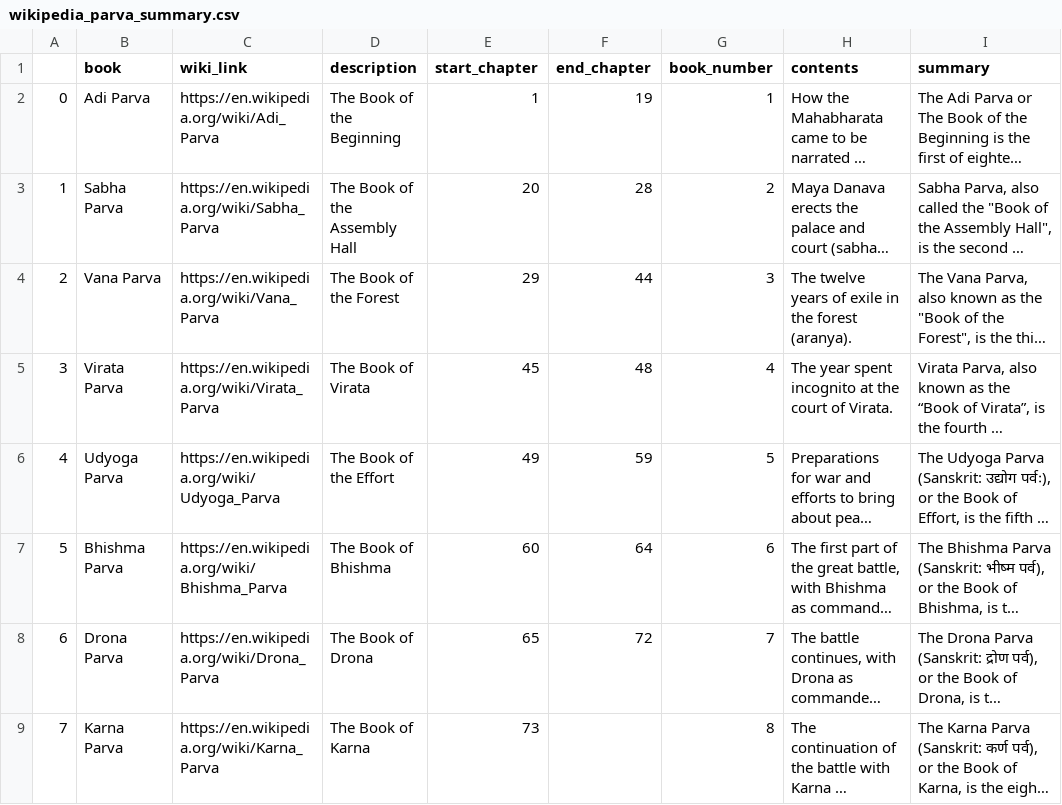
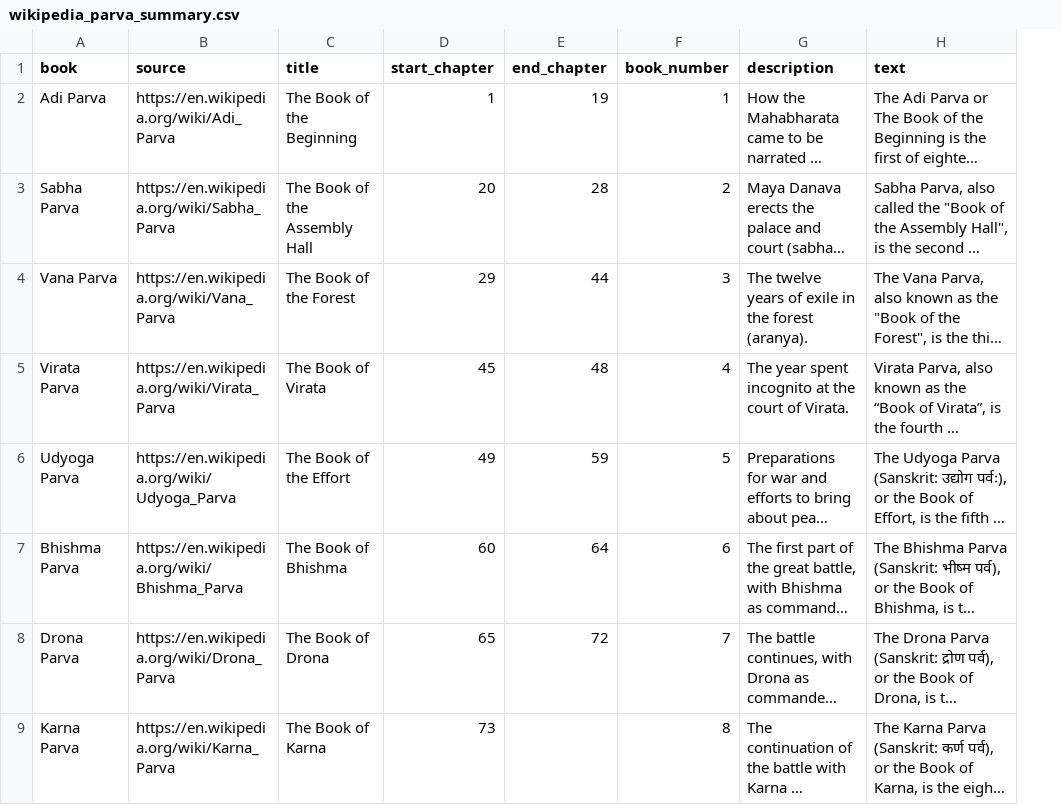
Before and after one commit to rahulnyk/mahabharata, a CSV file: text/Wikipedia/wikipedia_parva_summary.csv, drawn as a sheet; only a part is shown; long unchanged cells end in …; removed rows and columns are numbered as before the commit, all else as after; the diff names each change by its address in the sheet, - before the commit and + after, or states it on an @@ line.

```diff
--- a/text/Wikipedia/wikipedia_parva_summary.csv
+++ b/text/Wikipedia/wikipedia_parva_summary.csv
-column A, rows 2-9: 0 | 1 | 2 | 3 | 4 | 5 | 6 | 7
-B1: wiki_link
+B1: source
-C1: description
+C1: title
-G1: contents
+G1: description
-H1: summary
+H1: text
```
Also changed, not shown: text/KMGanguli/metadata_books.csv, text/TinyTales/mahabharata_tiny_tales_stories.csv, 14 other files.
